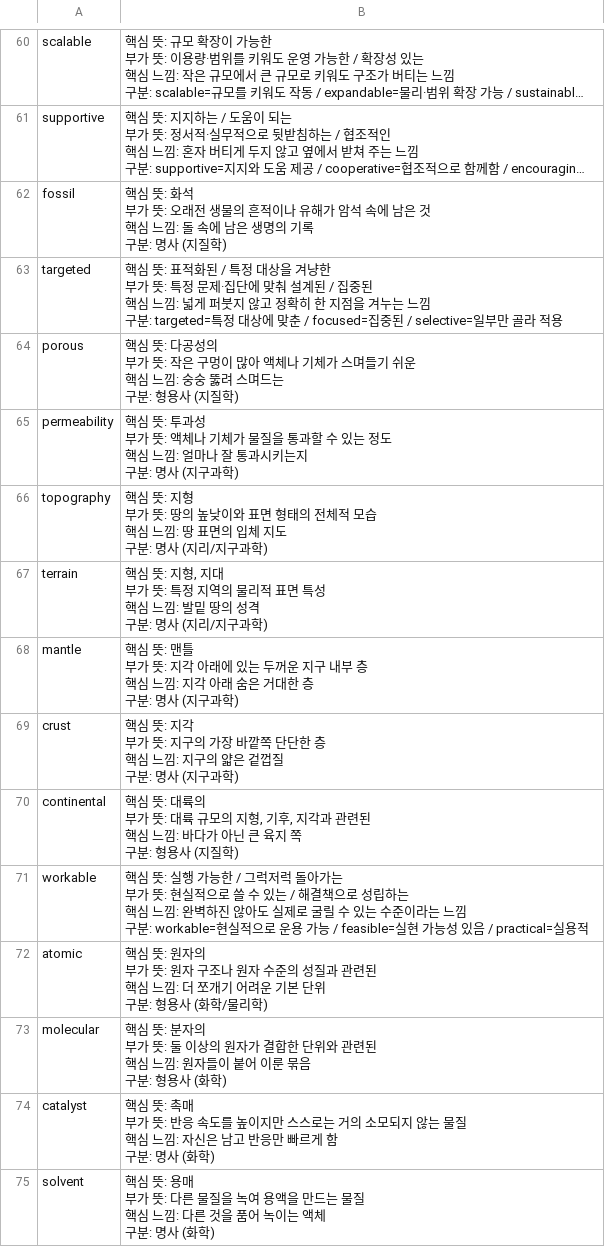
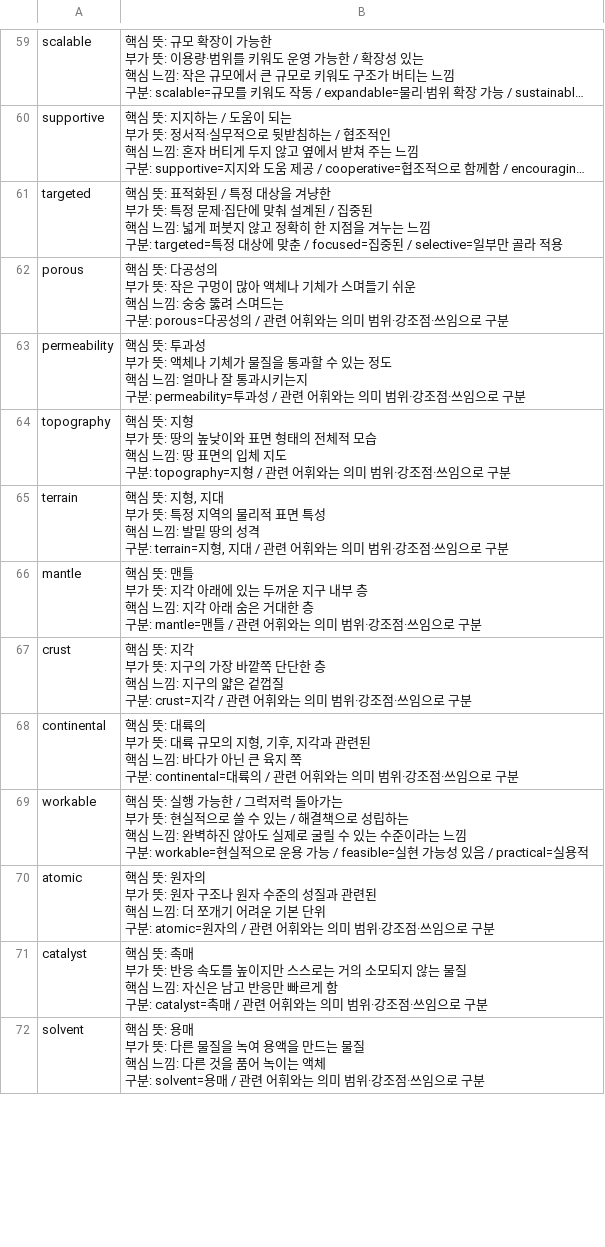
Before and after one commit to okj1223/toefl, a TSV file: toefl_ets_2026_set_09.tsv, drawn as a sheet; only a part is shown, gaps mark what is left out; long unchanged cells end in …; removed rows and columns are numbered as before the commit, all else as after; ↵ is a line break in a cell; the diff covers the shown part only; the diff names each change by its address in the sheet, - before the commit and + after, or states it on an @@ line.

```diff
--- a/toefl_ets_2026_set_09.tsv
+++ b/toefl_ets_2026_set_09.tsv
-row 62: fossil | 핵심 뜻: 화석 ↵ 부가 뜻: 오래전 생물의 흔적이나 유해가 암석 속에 남은 것 ↵ 핵심 느낌: 돌 속에 남은 생명의 기록 ↵ 구분: 명사 (지질학)
-B62: …구분: 형용사 (지질학)
+B62: …구분: porous=다공성의 / 관련 어휘와는 의미 범위·강조점·쓰임으로 구분
-B63: …구분: 명사 (지구과학)
+B63: …구분: permeability=투과성 / 관련 어휘와는 의미 범위·강조점·쓰임으로 구분
-B64: …구분: 명사 (지리/지구과학)
+B64: …구분: topography=지형 / 관련 어휘와는 의미 범위·강조점·쓰임으로 구분
-B65: …구분: 명사 (지리/지구과학)
+B65: …구분: terrain=지형, 지대 / 관련 어휘와는 의미 범위·강조점·쓰임으로 구분
-B66: …구분: 명사 (지구과학)
+B66: …구분: mantle=맨틀 / 관련 어휘와는 의미 범위·강조점·쓰임으로 구분
-B67: …구분: 명사 (지구과학)
+B67: …구분: crust=지각 / 관련 어휘와는 의미 범위·강조점·쓰임으로 구분
-B68: …구분: 형용사 (지질학)
+B68: …구분: continental=대륙의 / 관련 어휘와는 의미 범위·강조점·쓰임으로 구분
-B70: …구분: 형용사 (화학/물리학)
+B70: …구분: atomic=원자의 / 관련 어휘와는 의미 범위·강조점·쓰임으로 구분
-row 73: molecular | 핵심 뜻: 분자의 ↵ 부가 뜻: 둘 이상의 원자가 결합한 단위와 관련된 ↵ 핵심 느낌: 원자들이 붙어 이룬 묶음 ↵ 구분: 형용사 (화학)
-B71: …구분: 명사 (화학)
+B71: …구분: catalyst=촉매 / 관련 어휘와는 의미 범위·강조점·쓰임으로 구분
-B72: …구분: 명사 (화학)
+B72: …구분: solvent=용매 / 관련 어휘와는 의미 범위·강조점·쓰임으로 구분
```
Also changed, not shown: 1 removed row and 41 edited cells elsewhere in this file, rejected_candidates.tsv, toefl_ets_2026_set_06.tsv, 18 other files.
